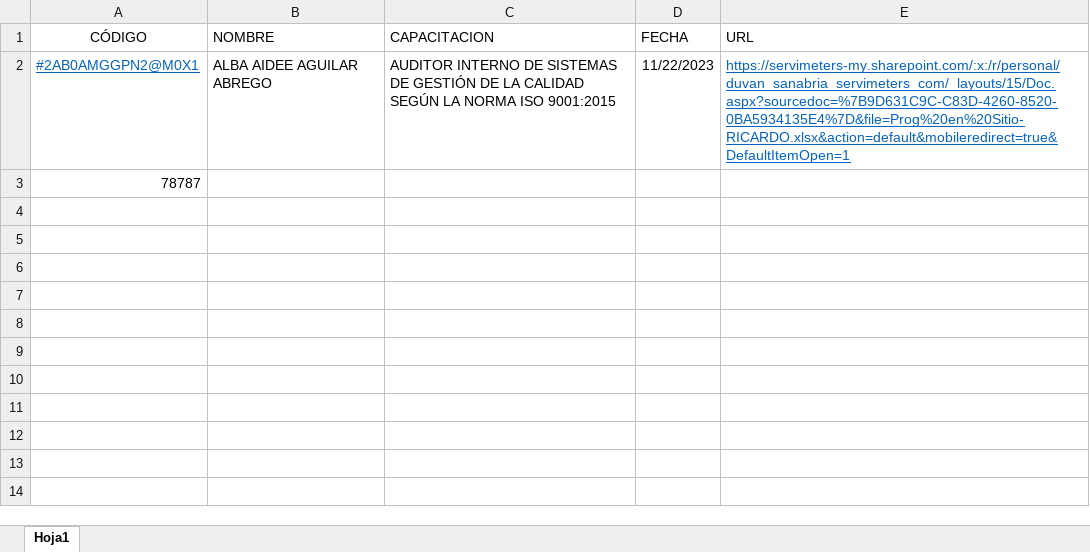
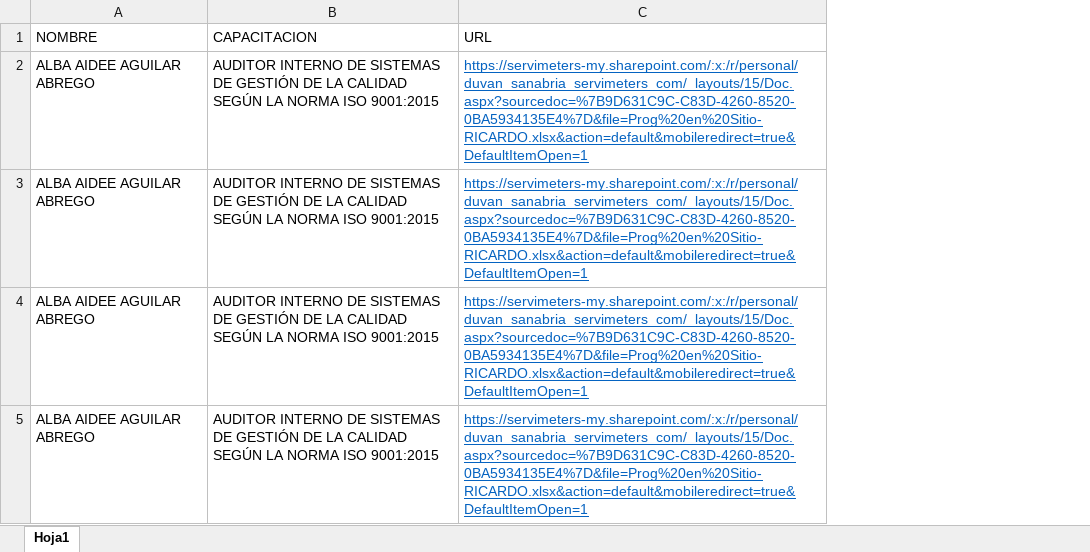
Before and after one commit to duvan-sanabria-sm/consulta_certificados, an Excel workbook: src/templates/formato_certificado_estandar.xlsx, sheet Hoja1, drawn as a sheet; values as stored, in another font and other column widths than the file's, no borders; removed rows and columns are numbered as before the commit, all else as after; the diff names each change by its address in the sheet, - before the commit and + after, or states it on an @@ line.

```diff
--- a/src/templates/formato_certificado_estandar.xlsx (sheet Hoja1)
+++ b/src/templates/formato_certificado_estandar.xlsx (sheet Hoja1)
-column A (CÓDIGO), rows 2-3: #2AB0AMGGPN2@M0X1 | 78787
-column D (FECHA), row 2: 11/22/2023
-A3 (NOMBRE): (empty)
+A3 (NOMBRE): ALBA AIDEE AGUILAR ABREGO
-B3 (CAPACITACION): (empty)
+B3 (CAPACITACION): AUDITOR INTERNO DE SISTEMAS DE GESTIÓN DE LA CALIDAD SEGÚN LA NORMA ISO 9001:2015
-C3 (URL): (empty)
+C3 (URL): https://servimeters-my.sharepoint.com/:x:/r/personal/duvan_sanabria_servimeters_com/_layouts/15/Doc.aspx?sourcedoc=%7B9D631C9C-C83D-4260-8520-0BA5934135E4%7D&file=Prog%20en%20Sitio-RICARDO.xlsx&action=default&mobileredirect=true&DefaultItemOpen=1
+row 4: ALBA AIDEE AGUILAR ABREGO | AUDITOR INTERNO DE SISTEMAS DE GESTIÓN DE LA CALIDAD SEGÚN LA NORMA ISO 9001:2015 | https://servimeters-my.sharepoint.com/:x:/r/personal/duvan_sanabria_servimeters_com/_layouts/15/Doc.aspx?sourcedoc=%7B9D631C9C-C83D-4260-8520-0BA5934135E4%7D&file=Prog%20en%20Sitio-RICARDO.xlsx&action=default&mobileredirect=true&DefaultItemOpen=1
+row 5: ALBA AIDEE AGUILAR ABREGO | AUDITOR INTERNO DE SISTEMAS DE GESTIÓN DE LA CALIDAD SEGÚN LA NORMA ISO 9001:2015 | https://servimeters-my.sharepoint.com/:x:/r/personal/duvan_sanabria_servimeters_com/_layouts/15/Doc.aspx?sourcedoc=%7B9D631C9C-C83D-4260-8520-0BA5934135E4%7D&file=Prog%20en%20Sitio-RICARDO.xlsx&action=default&mobileredirect=true&DefaultItemOpen=1
```
Also changed, not shown: 13 other files.
